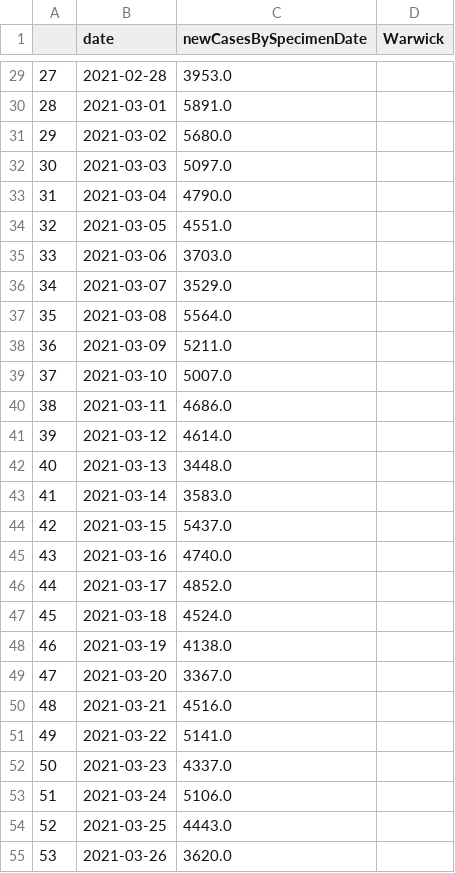
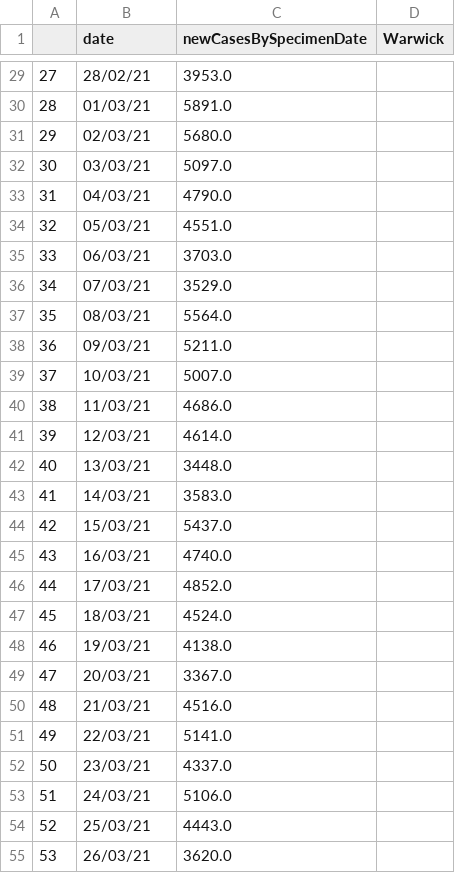
Before and after one commit to MichaelSimmons/Spectator, a CSV file: casesSAGE.csv, drawn as a sheet; only a part is shown, gaps mark what is left out; the diff covers the shown part only.

```diff
--- a/casesSAGE.csv
+++ b/casesSAGE.csv
@@ -29,27 +29,27 @@
-27,2021-02-28,3953.0,
-28,2021-03-01,5891.0,
-29,2021-03-02,5680.0,
-30,2021-03-03,5097.0,
-31,2021-03-04,4790.0,
-32,2021-03-05,4551.0,
-33,2021-03-06,3703.0,
-34,2021-03-07,3529.0,
-35,2021-03-08,5564.0,
-36,2021-03-09,5211.0,
-37,2021-03-10,5007.0,
-38,2021-03-11,4686.0,
-39,2021-03-12,4614.0,
-40,2021-03-13,3448.0,
-41,2021-03-14,3583.0,
-42,2021-03-15,5437.0,
-43,2021-03-16,4740.0,
-44,2021-03-17,4852.0,
-45,2021-03-18,4524.0,
-46,2021-03-19,4138.0,
-47,2021-03-20,3367.0,
-48,2021-03-21,4516.0,
-49,2021-03-22,5141.0,
-50,2021-03-23,4337.0,
-51,2021-03-24,5106.0,
-52,2021-03-25,4443.0,
-53,2021-03-26,3620.0,
+27,28/02/21,3953.0,
+28,01/03/21,5891.0,
+29,02/03/21,5680.0,
+30,03/03/21,5097.0,
+31,04/03/21,4790.0,
+32,05/03/21,4551.0,
+33,06/03/21,3703.0,
+34,07/03/21,3529.0,
+35,08/03/21,5564.0,
+36,09/03/21,5211.0,
+37,10/03/21,5007.0,
+38,11/03/21,4686.0,
+39,12/03/21,4614.0,
+40,13/03/21,3448.0,
+41,14/03/21,3583.0,
+42,15/03/21,5437.0,
+43,16/03/21,4740.0,
+44,17/03/21,4852.0,
+45,18/03/21,4524.0,
+46,19/03/21,4138.0,
+47,20/03/21,3367.0,
+48,21/03/21,4516.0,
+49,22/03/21,5141.0,
+50,23/03/21,4337.0,
+51,24/03/21,5106.0,
+52,25/03/21,4443.0,
+53,26/03/21,3620.0,
```
Also changed, not shown: 108 edited cells elsewhere in this file.
